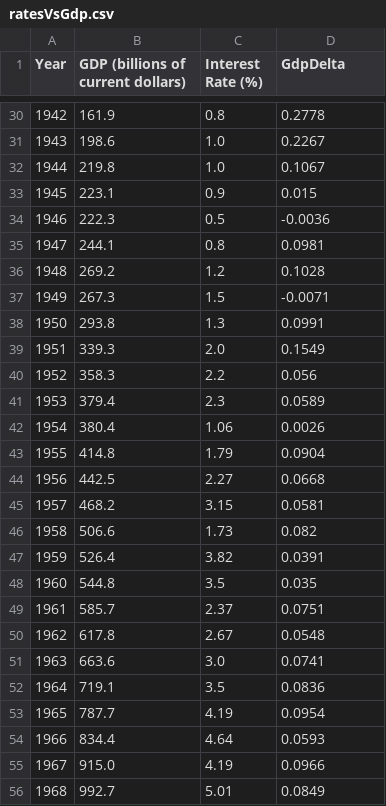
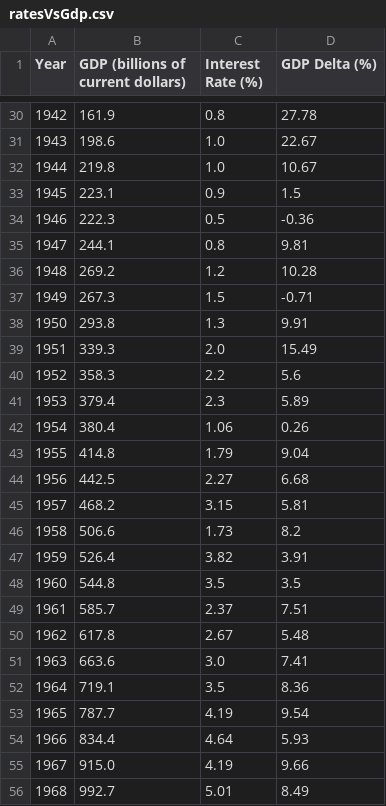
Before and after one commit to PhotoNomad0/economyExplore, a CSV file: ratesVsGdp.csv, drawn as a sheet; only a part is shown, gaps mark what is left out; the diff covers the shown part only.

Commit message:
added a gdp delta column

```diff
--- a/ratesVsGdp.csv
+++ b/ratesVsGdp.csv
@@ -1 +1 @@
-Year,GDP (billions of current dollars),Interest Rate (%),GdpDelta
+Year,GDP (billions of current dollars),Interest Rate (%),GDP Delta (%)
@@ -30,27 +30,27 @@ Year,GDP (billions of current dollars),Interest Rate (%),GdpDelta
-1942,161.9,0.8,0.2778
-1943,198.6,1.0,0.2267
-1944,219.8,1.0,0.1067
-1945,223.1,0.9,0.015
-1946,222.3,0.5,-0.0036
-1947,244.1,0.8,0.0981
-1948,269.2,1.2,0.1028
-1949,267.3,1.5,-0.0071
-1950,293.8,1.3,0.0991
-1951,339.3,2.0,0.1549
-1952,358.3,2.2,0.056
-1953,379.4,2.3,0.0589
-1954,380.4,1.06,0.0026
-1955,414.8,1.79,0.0904
-1956,442.5,2.27,0.0668
-1957,468.2,3.15,0.0581
-1958,506.6,1.73,0.082
-1959,526.4,3.82,0.0391
-1960,544.8,3.5,0.035
-1961,585.7,2.37,0.0751
-1962,617.8,2.67,0.0548
-1963,663.6,3.0,0.0741
-1964,719.1,3.5,0.0836
-1965,787.7,4.19,0.0954
-1966,834.4,4.64,0.0593
-1967,915.0,4.19,0.0966
-1968,992.7,5.01,0.0849
+1942,161.9,0.8,27.78
+1943,198.6,1.0,22.67
+1944,219.8,1.0,10.67
+1945,223.1,0.9,1.5
+1946,222.3,0.5,-0.36
+1947,244.1,0.8,9.81
+1948,269.2,1.2,10.28
+1949,267.3,1.5,-0.71
+1950,293.8,1.3,9.91
+1951,339.3,2.0,15.49
+1952,358.3,2.2,5.6
+1953,379.4,2.3,5.89
+1954,380.4,1.06,0.26
+1955,414.8,1.79,9.04
+1956,442.5,2.27,6.68
+1957,468.2,3.15,5.81
+1958,506.6,1.73,8.2
+1959,526.4,3.82,3.91
+1960,544.8,3.5,3.5
+1961,585.7,2.37,7.51
+1962,617.8,2.67,5.48
+1963,663.6,3.0,7.41
+1964,719.1,3.5,8.36
+1965,787.7,4.19,9.54
+1966,834.4,4.64,5.93
+1967,915.0,4.19,9.66
+1968,992.7,5.01,8.49
```
Also changed, not shown: 80 edited cells elsewhere in this file, 1 other file.
